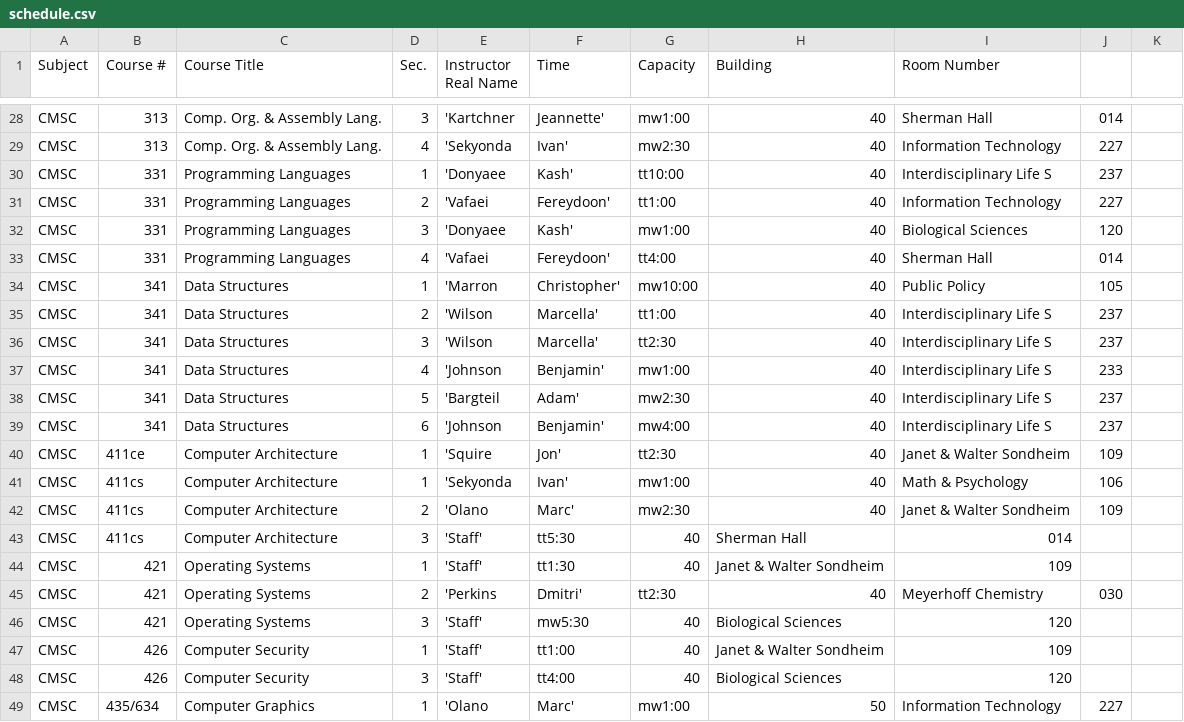
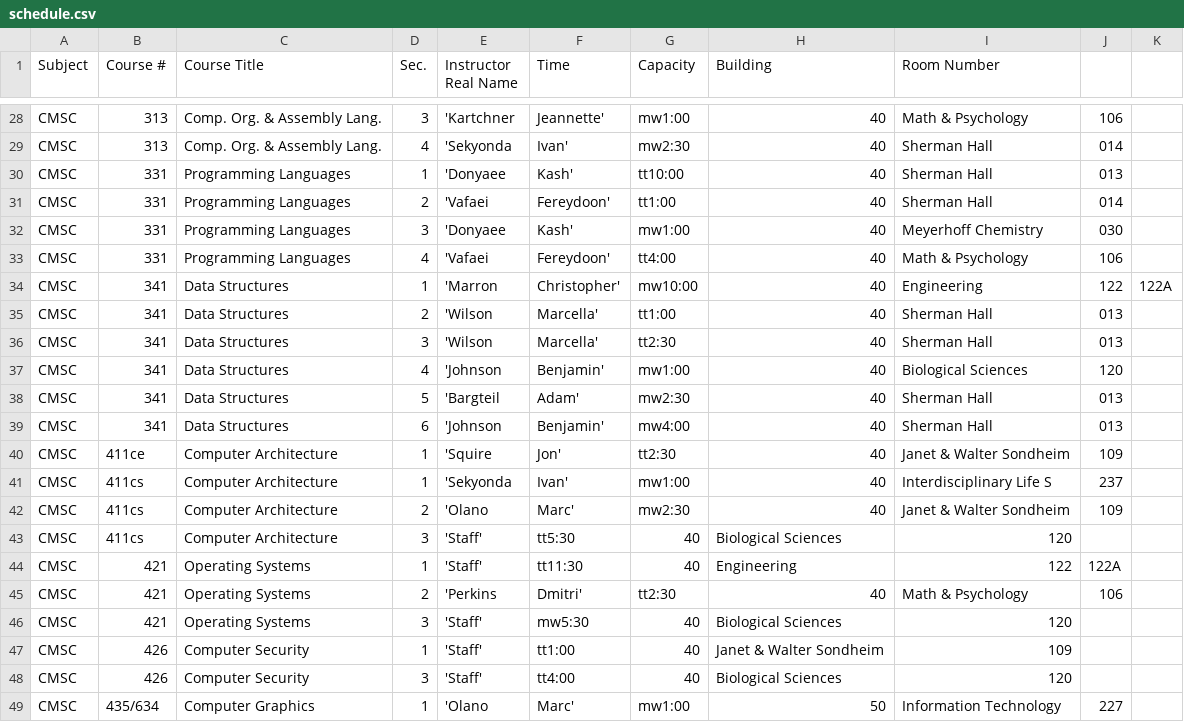
Before and after one commit to cahnz1/ClassSchedulerT8, a CSV file: ParserProject/schedule.csv, drawn as a sheet; only a part is shown, gaps mark what is left out; the diff covers the shown part only; the diff names each change by its address in the sheet, - before the commit and + after, or states it on an @@ line.

Commit message:
Fixed bugs related to time and building priority

```diff
--- a/ParserProject/schedule.csv
+++ b/ParserProject/schedule.csv
-I28 (Room Number): Sherman Hall
+I28 (Room Number): Math & Psychology
-J28: 014
+J28: 106
-I29 (Room Number): Information Technology
+I29 (Room Number): Sherman Hall
-J29: 227
+J29: 014
-I30 (Room Number): Interdisciplinary Life S
+I30 (Room Number): Sherman Hall
-J30: 237
+J30: 013
-I31 (Room Number): Information Technology
+I31 (Room Number): Sherman Hall
-J31: 227
+J31: 014
-I32 (Room Number): Biological Sciences
+I32 (Room Number): Meyerhoff Chemistry
-J32: 120
+J32: 030
-I33 (Room Number): Sherman Hall
+I33 (Room Number): Math & Psychology
-J33: 014
+J33: 106
-I34 (Room Number): Public Policy
+I34 (Room Number): Engineering
-J34: 105
+J34: 122
-K34: (empty)
+K34: 122A
-I35:I36 (Room Number): Interdisciplinary Life S
+I35:I36 (Room Number): Sherman Hall
-J35:J36: 237
+J35:J36: 013
-I37 (Room Number): Interdisciplinary Life S
+I37 (Room Number): Biological Sciences
-J37: 233
+J37: 120
-I38:I39 (Room Number): Interdisciplinary Life S
+I38:I39 (Room Number): Sherman Hall
-J38:J39: 237
+J38:J39: 013
-I41 (Room Number): Math & Psychology
+I41 (Room Number): Interdisciplinary Life S
-J41: 106
+J41: 237
-H43 (Building): Sherman Hall
+H43 (Building): Biological Sciences
-I43 (Room Number): 014
+I43 (Room Number): 120
-F44 (Time): tt1:30
+F44 (Time): tt11:30
-H44 (Building): Janet & Walter Sondheim
+H44 (Building): Engineering
-I44 (Room Number): 109
+I44 (Room Number): 122
-J44: (empty)
+J44: 122A
-I45 (Room Number): Meyerhoff Chemistry
+I45 (Room Number): Math & Psychology
-J45: 030
+J45: 106
```
Also changed, not shown: 111 edited cells elsewhere in this file, 3 other files.
